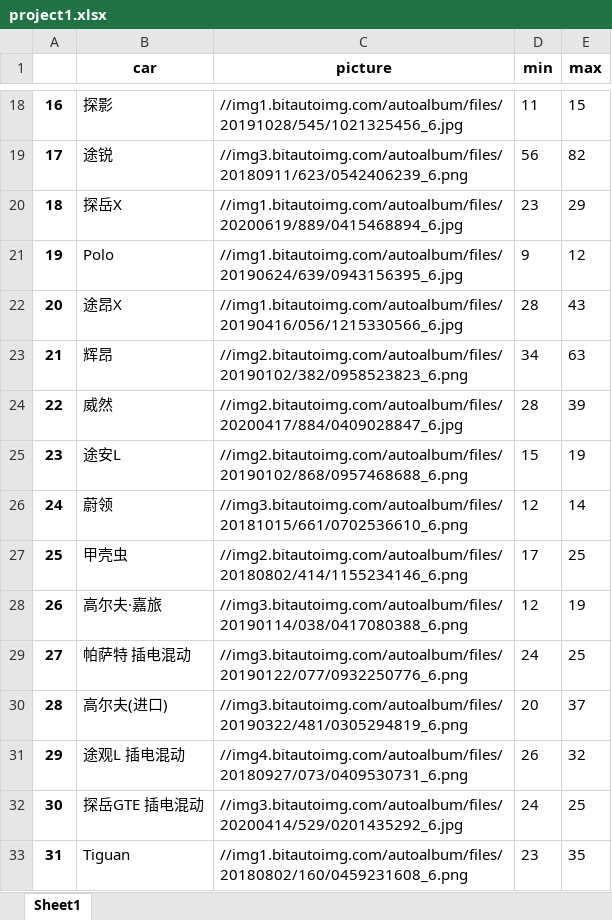
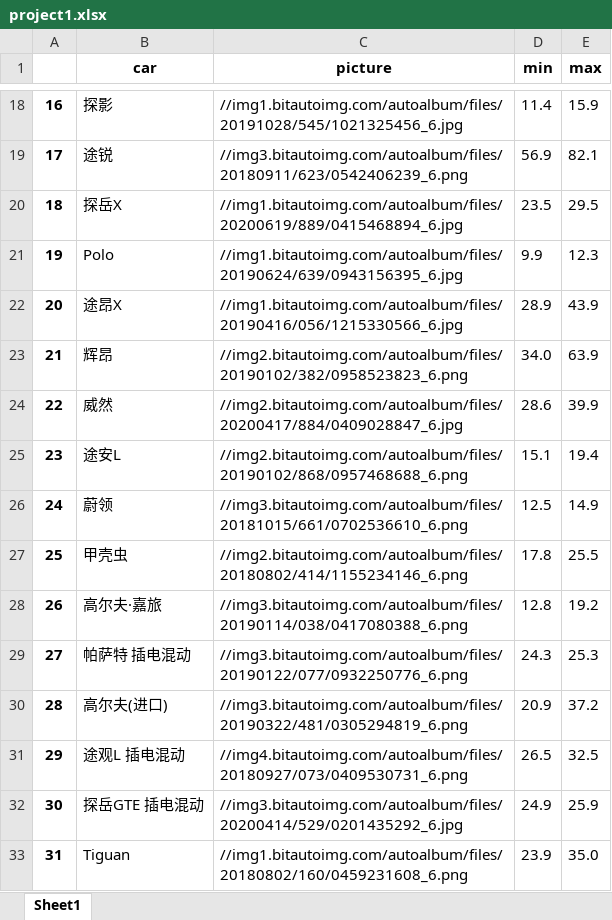
Before and after one commit to wardxu1985/DataEngine, an Excel workbook: 项目/project1/project1.xlsx, sheet Sheet1, drawn as a sheet; only a part is shown, gaps mark what is left out; values as stored, in another font and other column widths than the file's, no borders; the diff covers the shown part only; the diff names each change by its address in the sheet, - before the commit and + after, or states it on an @@ line.

```diff
--- a/项目/project1/project1.xlsx (sheet Sheet1)
+++ b/项目/project1/project1.xlsx (sheet Sheet1)
-D18 (min): 11
+D18 (min): 11.4
-E18 (max): 15
+E18 (max): 15.9
-D19 (min): 56
+D19 (min): 56.9
-E19 (max): 82
+E19 (max): 82.1
-D20 (min): 23
+D20 (min): 23.5
-E20 (max): 29
+E20 (max): 29.5
-D21 (min): 9
+D21 (min): 9.9
-E21 (max): 12
+E21 (max): 12.3
-D22 (min): 28
+D22 (min): 28.9
-E22 (max): 43
+E22 (max): 43.9
-D23 (min): 34
+D23 (min): 34.0
-E23 (max): 63
+E23 (max): 63.9
-D24 (min): 28
+D24 (min): 28.6
-E24 (max): 39
+E24 (max): 39.9
-D25 (min): 15
+D25 (min): 15.1
-E25 (max): 19
+E25 (max): 19.4
-D26 (min): 12
+D26 (min): 12.5
-E26 (max): 14
+E26 (max): 14.9
-D27 (min): 17
+D27 (min): 17.8
-E27 (max): 25
+E27 (max): 25.5
-D28 (min): 12
+D28 (min): 12.8
-E28 (max): 19
+E28 (max): 19.2
-D29 (min): 24
+D29 (min): 24.3
-E29 (max): 25
+E29 (max): 25.3
-D30 (min): 20
+D30 (min): 20.9
-E30 (max): 37
+E30 (max): 37.2
-D31 (min): 26
+D31 (min): 26.5
-E31 (max): 32
+E31 (max): 32.5
-D32 (min): 24
+D32 (min): 24.9
-E32 (max): 25
+E32 (max): 25.9
-D33 (min): 23
+D33 (min): 23.9
-E33 (max): 35
+E33 (max): 35.0
```
Also changed, not shown: 49 edited cells elsewhere in this sheet, 2 other files.
